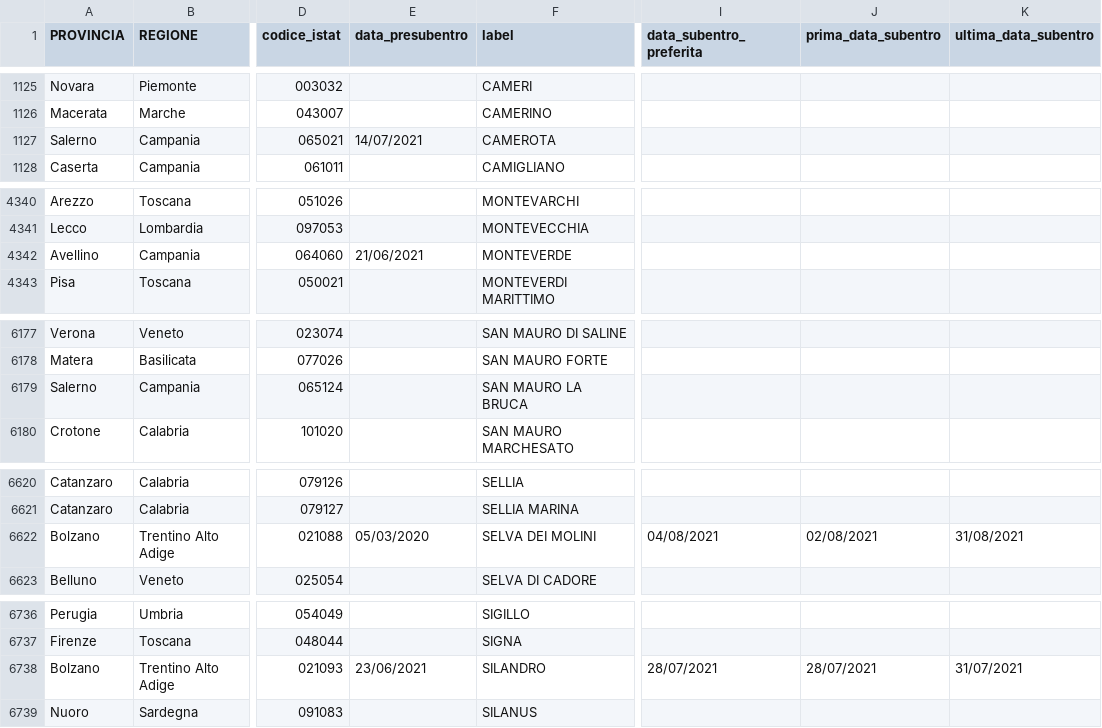
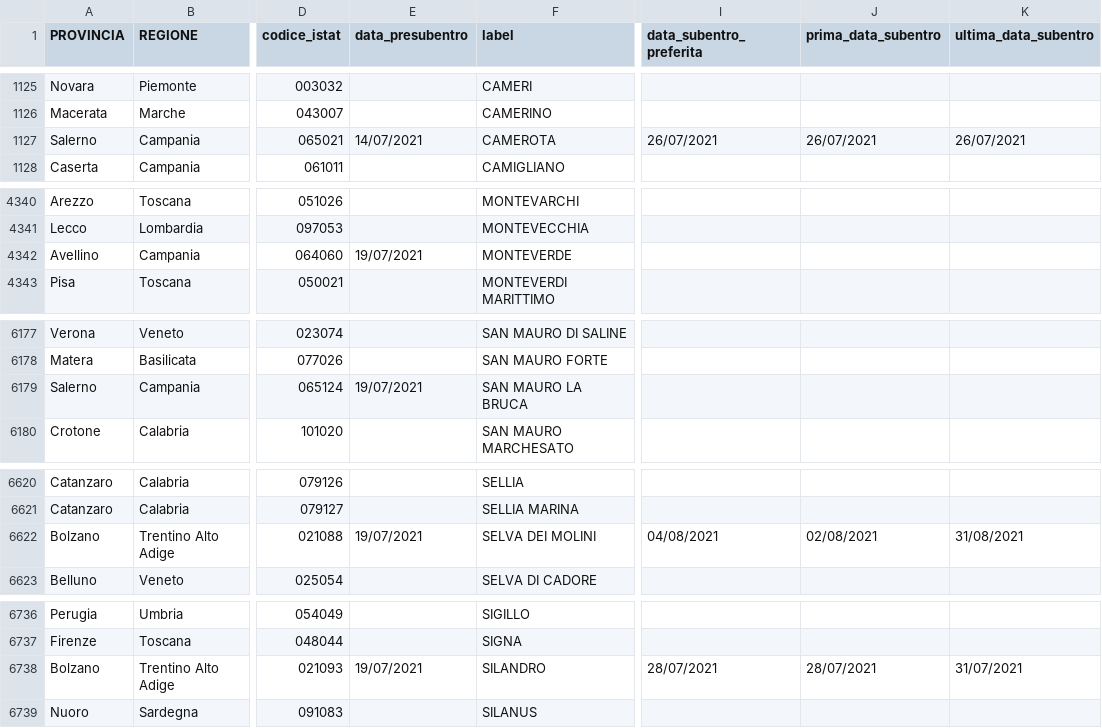
Before and after one commit to aborruso/archivioDatiPubbliciPreziosi, a CSV file: docs/ANPRdatiMigrazione/ANPRdatiMigrazione.csv, drawn as a sheet; only a part is shown, gaps mark what is left out; the diff names each change by its address in the sheet, - before the commit and + after, or states it on an @@ line.

```diff
--- a/docs/ANPRdatiMigrazione/ANPRdatiMigrazione.csv
+++ b/docs/ANPRdatiMigrazione/ANPRdatiMigrazione.csv
-I1127 (data_subentro_preferita): (empty)
+I1127 (data_subentro_preferita): 26/07/2021
-J1127 (prima_data_subentro): (empty)
+J1127 (prima_data_subentro): 26/07/2021
-K1127 (ultima_data_subentro): (empty)
+K1127 (ultima_data_subentro): 26/07/2021
-E4342 (data_presubentro): 21/06/2021
+E4342 (data_presubentro): 19/07/2021
-E6179 (data_presubentro): (empty)
+E6179 (data_presubentro): 19/07/2021
-E6622 (data_presubentro): 05/03/2020
+E6622 (data_presubentro): 19/07/2021
-E6738 (data_presubentro): 23/06/2021
+E6738 (data_presubentro): 19/07/2021
```
